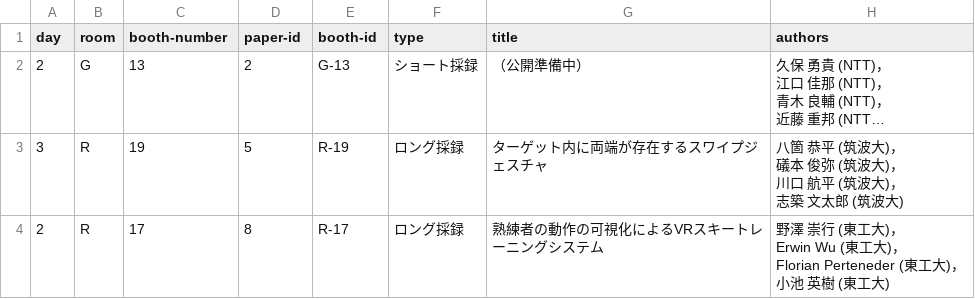
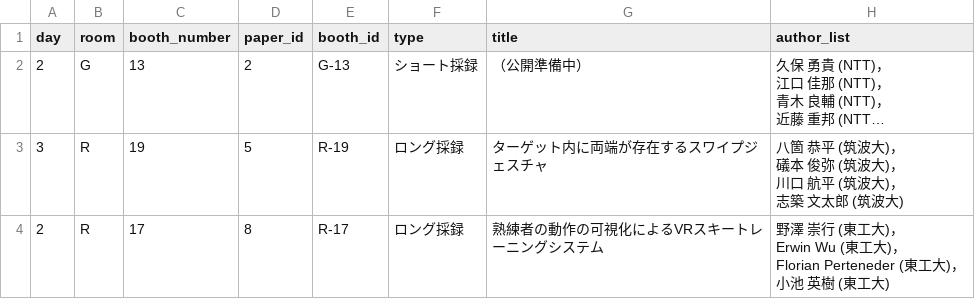
Before and after one commit to WISSOrg/web2019, a CSV file: src/data/demo-poster.csv, drawn as a sheet; only a part is shown; long unchanged cells end in …; the diff names each change by its address in the sheet, - before the commit and + after, or states it on an @@ line.

Commit message:
Update data

```diff
--- a/src/data/demo-poster.csv
+++ b/src/data/demo-poster.csv
-C1: booth-number
+C1: booth_number
-D1: paper-id
+D1: paper_id
-E1: booth-id
+E1: booth_id
-H1: authors
+H1: author_list
```
